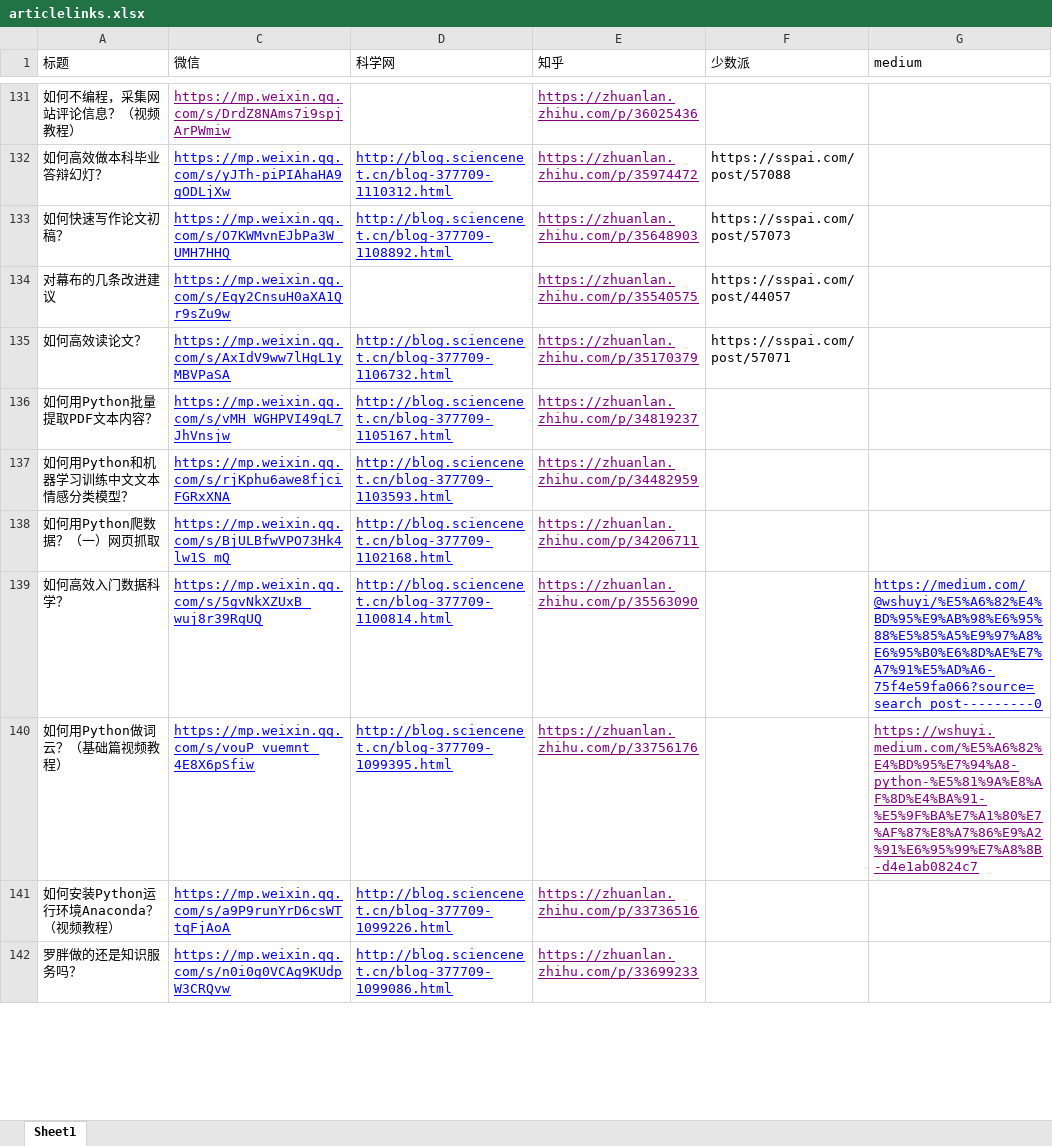
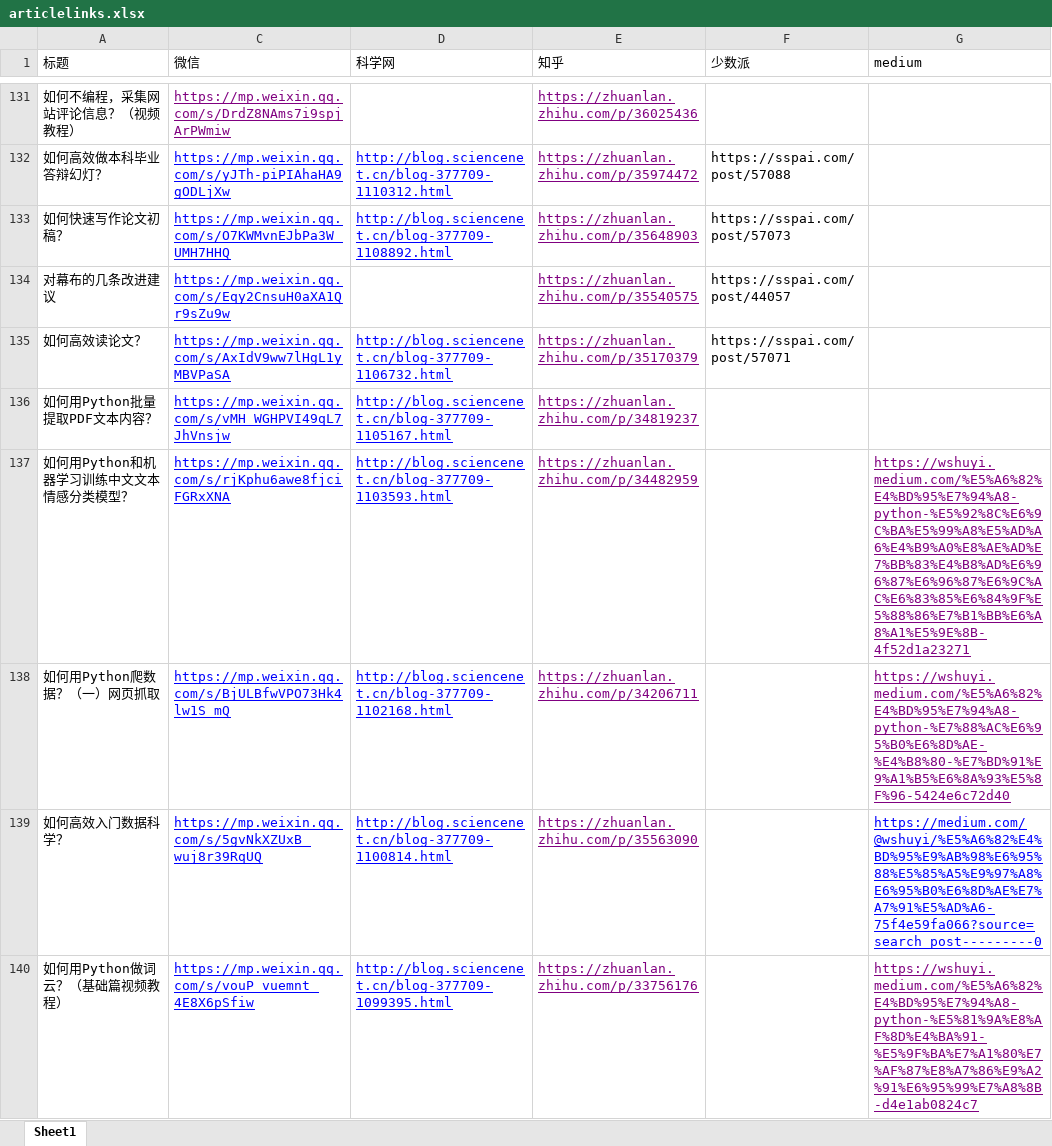
Before and after one commit to wshuyi/articlelinks-get-with-streamlit, an Excel workbook: articlelinks.xlsx, sheet Sheet1, drawn as a sheet; only a part is shown, gaps mark what is left out; the shorter side is filled out with more unchanged rows; values as stored, in another font and other column widths than the file's, no borders; the diff names each change by its address in the sheet, - before the commit and + after, or states it on an @@ line.

Commit message:
article links updated

```diff
--- a/articlelinks.xlsx (sheet Sheet1)
+++ b/articlelinks.xlsx (sheet Sheet1)
-G137 (medium): (empty)
+G137 (medium): https://wshuyi.medium.com/%E5%A6%82%E4%BD%95%E7%94%A8-python-%E5%92%8C%E6%9C%BA%E5%99%A8%E5%AD%A6%E4%B9%A0%E8%AE%AD%E7%BB%83%E4%B8%AD%E6%96%87%E6%96%87%E6%9C%AC%E6%83%85%E6%84%9F%E5%88%86%E7%B1%BB%E6%A8%A1%E5%9E%8B-4f52d1a23271
-G138 (medium): (empty)
+G138 (medium): https://wshuyi.medium.com/%E5%A6%82%E4%BD%95%E7%94%A8-python-%E7%88%AC%E6%95%B0%E6%8D%AE-%E4%B8%80-%E7%BD%91%E9%A1%B5%E6%8A%93%E5%8F%96-5424e6c72d40
```
